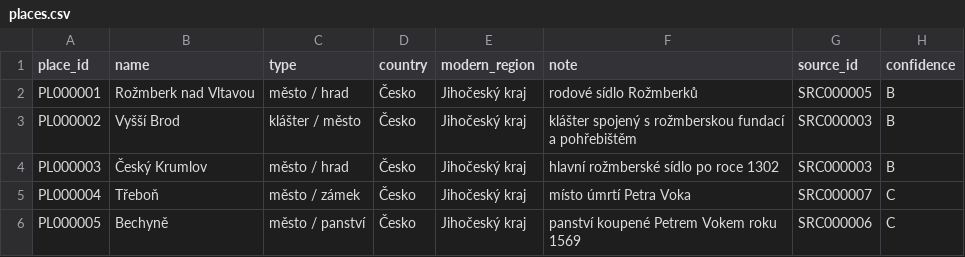
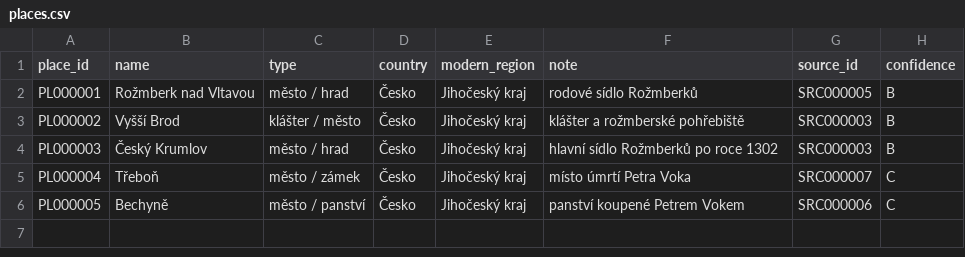
Before and after one commit to peterpistulka/Rozmberkove-, a CSV file: data/places.csv, drawn as a sheet.

Commit message:
Update places.csv

```diff
--- a/data/places.csv
+++ b/data/places.csv
@@ -2,5 +2,5 @@ place_id;name;type;country;modern_region;note;source_id;confidence
 PL000001;Rožmberk nad Vltavou;město / hrad;Česko;Jihočeský kraj;rodové sídlo Rožmberků;SRC000005;B
-PL000002;Vyšší Brod;klášter / město;Česko;Jihočeský kraj;klášter spojený s rožmberskou fundací a pohřebištěm;SRC000003;B
-PL000003;Český Krumlov;město / hrad;Česko;Jihočeský kraj;hlavní rožmberské sídlo po roce 1302;SRC000003;B
+PL000002;Vyšší Brod;klášter / město;Česko;Jihočeský kraj;klášter a rožmberské pohřebiště;SRC000003;B
+PL000003;Český Krumlov;město / hrad;Česko;Jihočeský kraj;hlavní sídlo Rožmberků po roce 1302;SRC000003;B
 PL000004;Třeboň;město / zámek;Česko;Jihočeský kraj;místo úmrtí Petra Voka;SRC000007;C
-PL000005;Bechyně;město / panství;Česko;Jihočeský kraj;panství koupené Petrem Vokem roku 1569;SRC000006;C
+PL000005;Bechyně;město / panství;Česko;Jihočeský kraj;panství koupené Petrem Vokem;SRC000006;C
```
